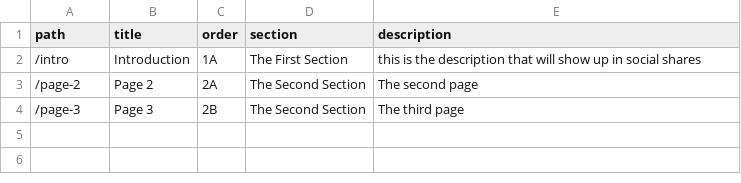
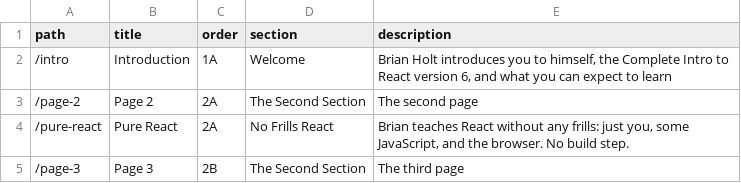
Before and after one commit to btholt/complete-intro-to-react-v6, a CSV file: lessons.csv, drawn as a sheet.

```diff
--- a/lessons.csv
+++ b/lessons.csv
@@ -1,4 +1,5 @@
 path,title,order,section,description
-"/intro","Introduction","1A","The First Section","this is the description that will show up in social shares"
+"/intro","Introduction","1A","Welcome","Brian Holt introduces you to himself, the Complete Intro to React version 6, and what you can expect to learn"
 "/page-2","Page 2","2A","The Second Section","The second page"
+"/pure-react","Pure React","2A","No Frills React","Brian teaches React without any frills: just you, some JavaScript, and the browser. No build step."
 "/page-3","Page 3","2B","The Second Section","The third page"
```
Also changed, not shown: links.csv, 22 other files.
